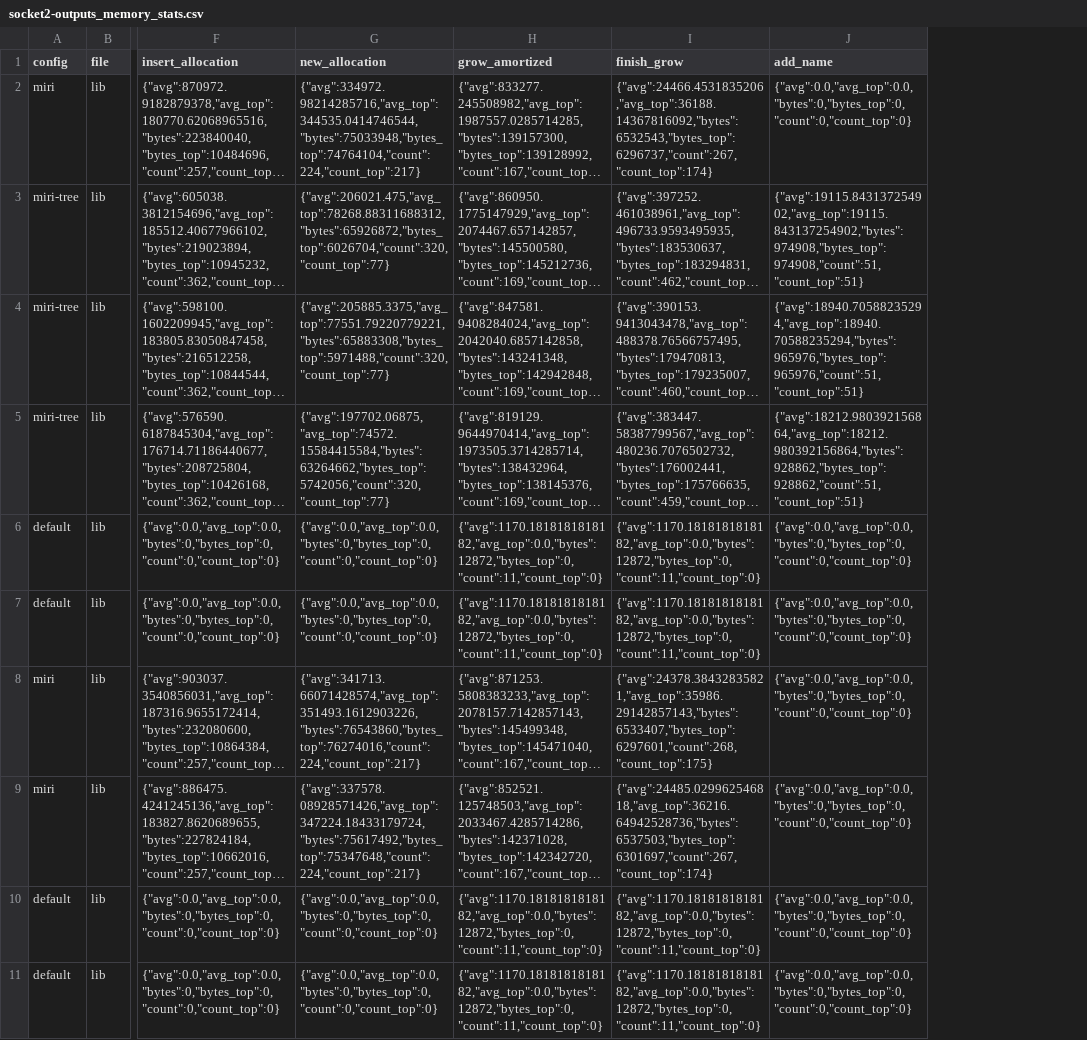
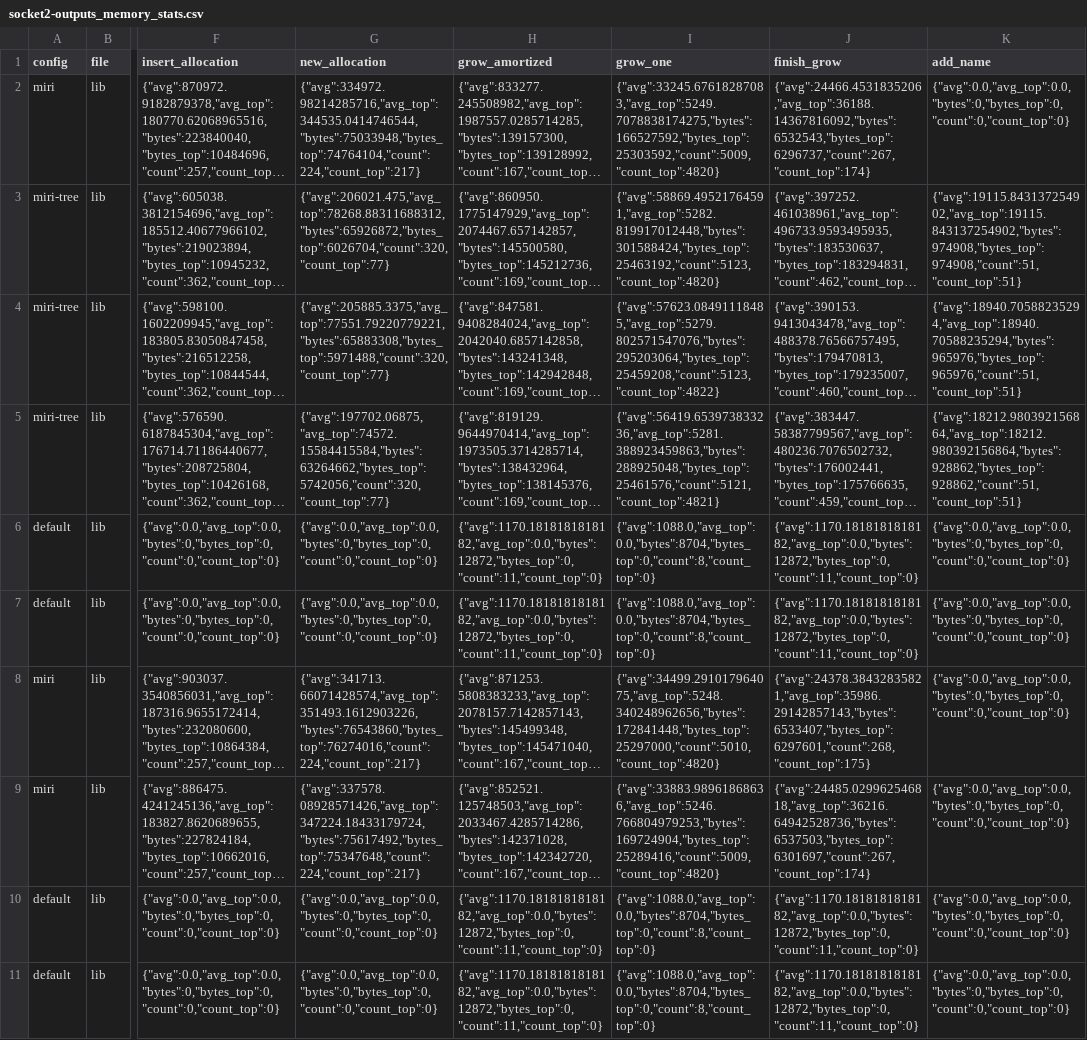
Before and after one commit to cmu-cornell-for-rust/miri-study, a CSV file: profiling/analyze_dhat/outputs/socket2-outputs_memory_stats.csv, drawn as a sheet; only a part is shown, gaps mark what is left out; long unchanged cells end in …; the diff names each change by its address in the sheet, - before the commit and + after, or states it on an @@ line.

```diff
--- a/profiling/analyze_dhat/outputs/socket2-outputs_memory_stats.csv
+++ b/profiling/analyze_dhat/outputs/socket2-outputs_memory_stats.csv
+column I (grow_one), rows 2-11: {"avg":33245.67618287083,"avg_top":5249.7078838174275,"bytes":166527592,"bytes_top":25303592,"count":5009,"count_top":4820} | {"avg":58869.49521764591,"avg_top":5282.819917012448,"bytes":301588424,"bytes_top":25463192,"count":5123,"count_top":4820} | {"avg":57623.08491118485,"avg_top":5279.802571547076,"bytes":295203064,"bytes_top":25459208,"count":5123,"count_top":4822} | {"avg":56419.653973833236,"avg_top":5281.388923459863,"bytes":288925048,"bytes_top":25461576,"count":5121,"count_top":4821} | {"avg":1088.0,"avg_top":0.0,"bytes":8704,"bytes_top":0,"count":8,"count_top":0} | {"avg":1088.0,"avg_top":0.0,"bytes":8704,"bytes_top":0,"count":8,"count_top":0} | {"avg":34499.291017964075,"avg_top":5248.340248962656,"bytes":172841448,"bytes_top":25297000,"count":5010,"count_top":4820} | {"avg":33883.98961868636,"avg_top":5246.766804979253,"bytes":169724904,"bytes_top":25289416,"count":5009,"count_top":4820} | {"avg":1088.0,"avg_top":0.0,"bytes":8704,"bytes_top":0,"count":8,"count_top":0} | {"avg":1088.0,"avg_top":0.0,"bytes":8704,"bytes_top":0,"count":8,"count_top":0}
```
Also changed, not shown: profiling/analyze_dhat/outputs/getrandom-outputs_memory_stats.csv, profiling/analyze_dhat/outputs/libc-outputs_memory_stats.csv, 44 other files.
